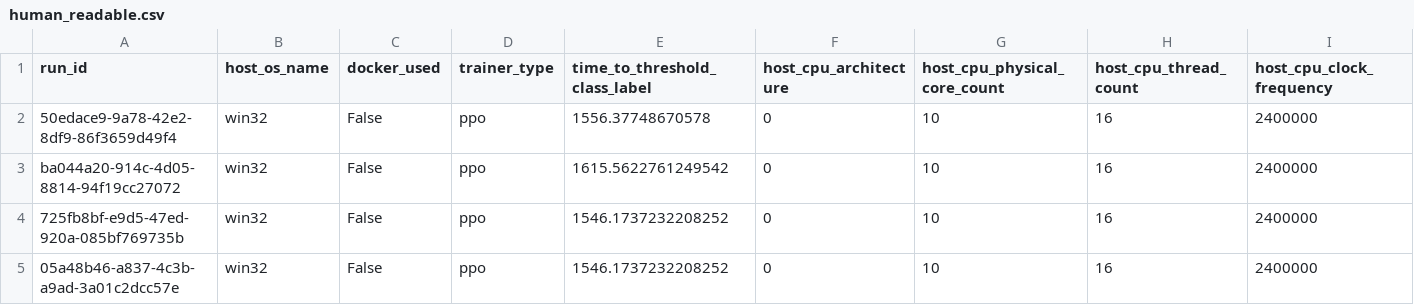
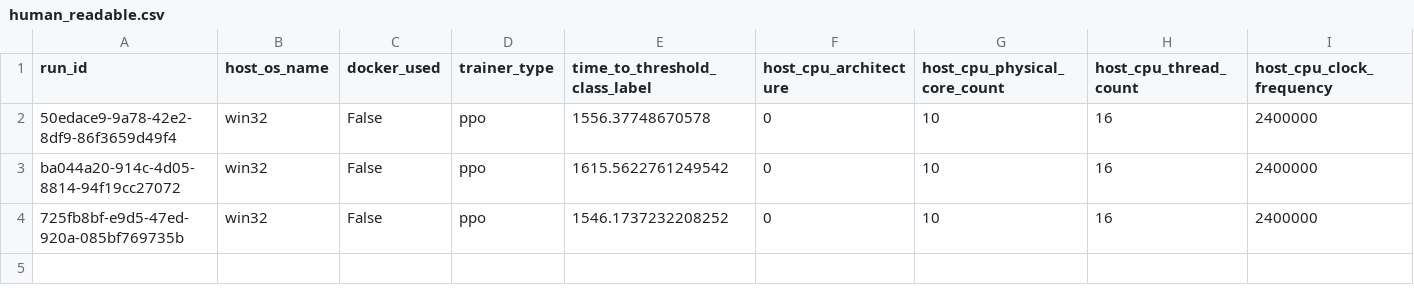
Before and after one commit to Raistlin0905/ml-agents, a CSV file: human_readable.csv, drawn as a sheet; only a part is shown; rows hold the shown columns only; the diff names each change by its address in the sheet, - before the commit and + after, or states it on an @@ line.

```diff
--- a/human_readable.csv
+++ b/human_readable.csv
-row 5: 05a48b46-a837-4c3b-a9ad-3a01c2dcc57e | win32 | False | ppo | 1546.1737232208252 | 0 | 10 | 16 | 2400000
```
